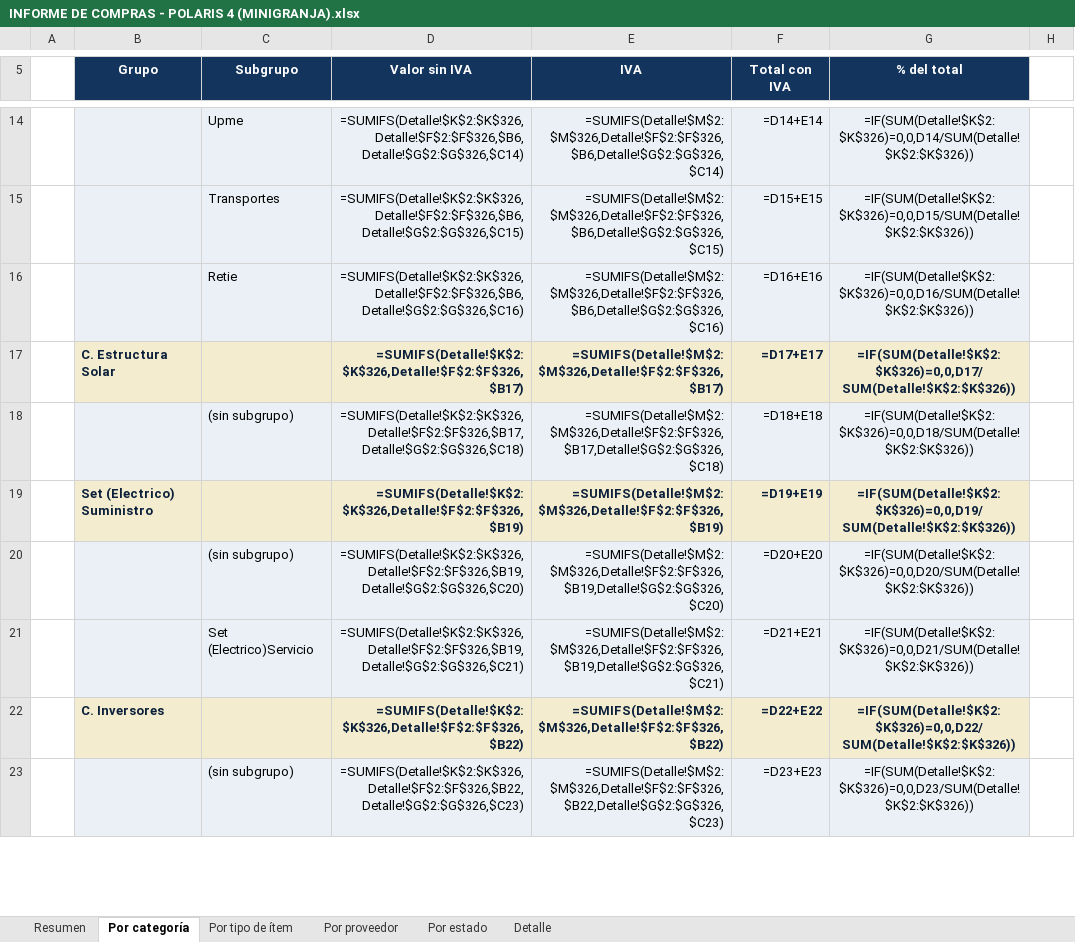
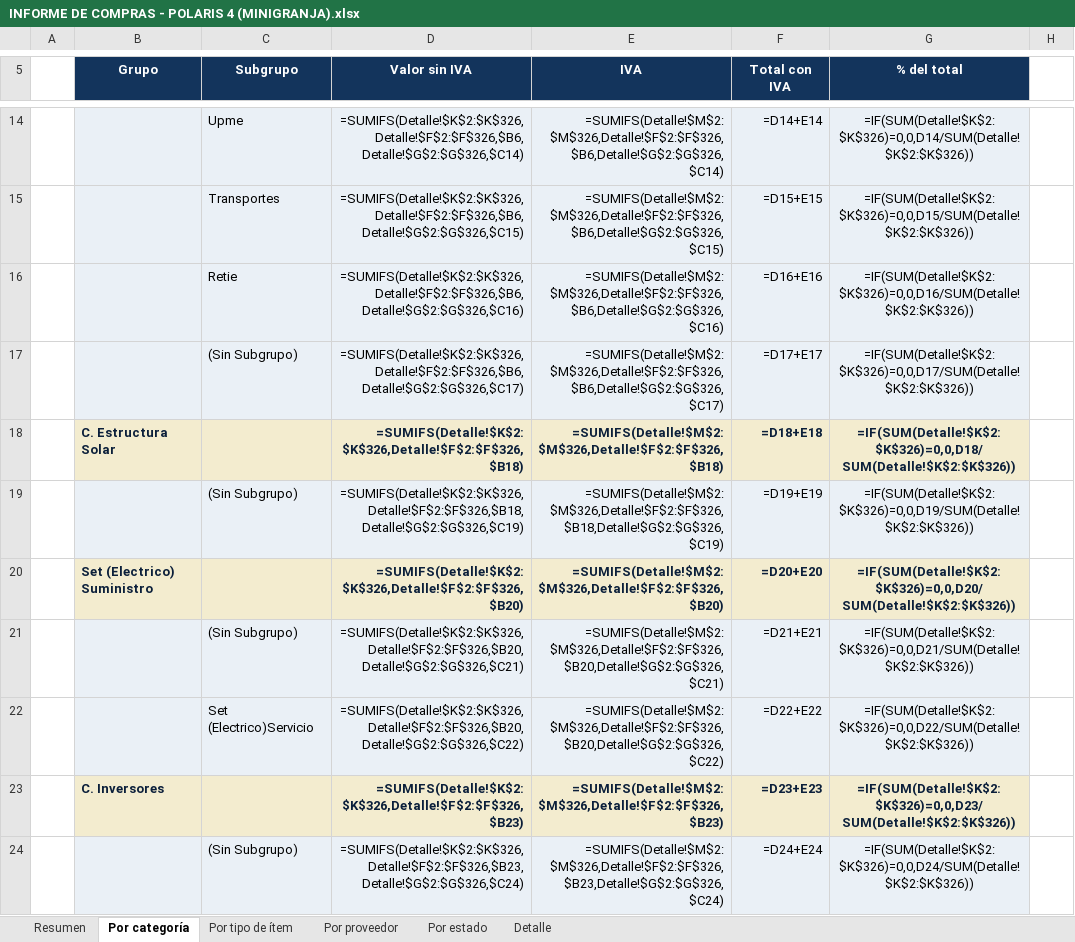
Before and after one commit to AscensoPublico2026/ASCENSO-PUBLICO, an Excel workbook: informe-compras-evolti/INFORME DE COMPRAS - POLARIS 4 (MINIGRANJA).xlsx, sheet Por categoría, drawn as a sheet; only a part is shown, gaps mark what is left out; values as stored, in another font and other column widths than the file's, no borders; formulas without a stored value are shown as written; charts and pictures not drawn; addresses are those after the commit; the diff covers the shown part only; the diff names each change by its address in the sheet, - before the commit and + after, or states it on an @@ line.

Commit message:
Fix: unificar grupos por mayusculas (evita doble conteo) y blindar TOTALes contra descuadre

```diff
--- a/informe-compras-evolti/INFORME DE COMPRAS - POLARIS 4 (MINIGRANJA).xlsx (sheet Por categoría)
+++ b/informe-compras-evolti/INFORME DE COMPRAS - POLARIS 4 (MINIGRANJA).xlsx (sheet Por categoría)
+row 17:  |  | (Sin Subgrupo) | =SUMIFS(Detalle!$K$2:$K$326,Detalle!$F$2:$F$326,$B6,Detalle!$G$2:$G$326,$C17) | =SUMIFS(Detalle!$M$2:$M$326,Detalle!$F$2:$F$326,$B6,Detalle!$G$2:$G$326,$C17) | =D17+E17 | =IF(SUM(Detalle!$K$2:$K$326)=0,0,D17/SUM(Detalle!$K$2:$K$326))
-D18 (Valor sin IVA): =SUMIFS(Detalle!$K$2:$K$326,Detalle!$F$2:$F$326,$B17)
+D18 (Valor sin IVA): =SUMIFS(Detalle!$K$2:$K$326,Detalle!$F$2:$F$326,$B18)
-E18 (IVA): =SUMIFS(Detalle!$M$2:$M$326,Detalle!$F$2:$F$326,$B17)
+E18 (IVA): =SUMIFS(Detalle!$M$2:$M$326,Detalle!$F$2:$F$326,$B18)
-F18 (Total con IVA): =D17+E17
+F18 (Total con IVA): =D18+E18
-G18 (% del total): =IF(SUM(Detalle!$K$2:$K$326)=0,0,D17/SUM(Detalle!$K$2:$K$326))
+G18 (% del total): =IF(SUM(Detalle!$K$2:$K$326)=0,0,D18/SUM(Detalle!$K$2:$K$326))
-C19 (Subgrupo): (sin subgrupo)
+C19 (Subgrupo): (Sin Subgrupo)
-D19 (Valor sin IVA): =SUMIFS(Detalle!$K$2:$K$326,Detalle!$F$2:$F$326,$B17,Detalle!$G$2:$G$326,$C18)
+D19 (Valor sin IVA): =SUMIFS(Detalle!$K$2:$K$326,Detalle!$F$2:$F$326,$B18,Detalle!$G$2:$G$326,$C19)
-E19 (IVA): =SUMIFS(Detalle!$M$2:$M$326,Detalle!$F$2:$F$326,$B17,Detalle!$G$2:$G$326,$C18)
+E19 (IVA): =SUMIFS(Detalle!$M$2:$M$326,Detalle!$F$2:$F$326,$B18,Detalle!$G$2:$G$326,$C19)
-F19 (Total con IVA): =D18+E18
+F19 (Total con IVA): =D19+E19
-G19 (% del total): =IF(SUM(Detalle!$K$2:$K$326)=0,0,D18/SUM(Detalle!$K$2:$K$326))
+G19 (% del total): =IF(SUM(Detalle!$K$2:$K$326)=0,0,D19/SUM(Detalle!$K$2:$K$326))
-D20 (Valor sin IVA): =SUMIFS(Detalle!$K$2:$K$326,Detalle!$F$2:$F$326,$B19)
+D20 (Valor sin IVA): =SUMIFS(Detalle!$K$2:$K$326,Detalle!$F$2:$F$326,$B20)
-E20 (IVA): =SUMIFS(Detalle!$M$2:$M$326,Detalle!$F$2:$F$326,$B19)
+E20 (IVA): =SUMIFS(Detalle!$M$2:$M$326,Detalle!$F$2:$F$326,$B20)
-F20 (Total con IVA): =D19+E19
+F20 (Total con IVA): =D20+E20
-G20 (% del total): =IF(SUM(Detalle!$K$2:$K$326)=0,0,D19/SUM(Detalle!$K$2:$K$326))
+G20 (% del total): =IF(SUM(Detalle!$K$2:$K$326)=0,0,D20/SUM(Detalle!$K$2:$K$326))
-C21 (Subgrupo): (sin subgrupo)
+C21 (Subgrupo): (Sin Subgrupo)
-D21 (Valor sin IVA): =SUMIFS(Detalle!$K$2:$K$326,Detalle!$F$2:$F$326,$B19,Detalle!$G$2:$G$326,$C20)
+D21 (Valor sin IVA): =SUMIFS(Detalle!$K$2:$K$326,Detalle!$F$2:$F$326,$B20,Detalle!$G$2:$G$326,$C21)
-E21 (IVA): =SUMIFS(Detalle!$M$2:$M$326,Detalle!$F$2:$F$326,$B19,Detalle!$G$2:$G$326,$C20)
+E21 (IVA): =SUMIFS(Detalle!$M$2:$M$326,Detalle!$F$2:$F$326,$B20,Detalle!$G$2:$G$326,$C21)
-F21 (Total con IVA): =D20+E20
+F21 (Total con IVA): =D21+E21
-G21 (% del total): =IF(SUM(Detalle!$K$2:$K$326)=0,0,D20/SUM(Detalle!$K$2:$K$326))
+G21 (% del total): =IF(SUM(Detalle!$K$2:$K$326)=0,0,D21/SUM(Detalle!$K$2:$K$326))
-D22 (Valor sin IVA): =SUMIFS(Detalle!$K$2:$K$326,Detalle!$F$2:$F$326,$B19,Detalle!$G$2:$G$326,$C21)
+D22 (Valor sin IVA): =SUMIFS(Detalle!$K$2:$K$326,Detalle!$F$2:$F$326,$B20,Detalle!$G$2:$G$326,$C22)
-E22 (IVA): =SUMIFS(Detalle!$M$2:$M$326,Detalle!$F$2:$F$326,$B19,Detalle!$G$2:$G$326,$C21)
+E22 (IVA): =SUMIFS(Detalle!$M$2:$M$326,Detalle!$F$2:$F$326,$B20,Detalle!$G$2:$G$326,$C22)
-F22 (Total con IVA): =D21+E21
+F22 (Total con IVA): =D22+E22
-G22 (% del total): =IF(SUM(Detalle!$K$2:$K$326)=0,0,D21/SUM(Detalle!$K$2:$K$326))
+G22 (% del total): =IF(SUM(Detalle!$K$2:$K$326)=0,0,D22/SUM(Detalle!$K$2:$K$326))
-D23 (Valor sin IVA): =SUMIFS(Detalle!$K$2:$K$326,Detalle!$F$2:$F$326,$B22)
+D23 (Valor sin IVA): =SUMIFS(Detalle!$K$2:$K$326,Detalle!$F$2:$F$326,$B23)
-E23 (IVA): =SUMIFS(Detalle!$M$2:$M$326,Detalle!$F$2:$F$326,$B22)
+E23 (IVA): =SUMIFS(Detalle!$M$2:$M$326,Detalle!$F$2:$F$326,$B23)
-F23 (Total con IVA): =D22+E22
+F23 (Total con IVA): =D23+E23
-G23 (% del total): =IF(SUM(Detalle!$K$2:$K$326)=0,0,D22/SUM(Detalle!$K$2:$K$326))
+G23 (% del total): =IF(SUM(Detalle!$K$2:$K$326)=0,0,D23/SUM(Detalle!$K$2:$K$326))
-C24 (Subgrupo): (sin subgrupo)
+C24 (Subgrupo): (Sin Subgrupo)
-D24 (Valor sin IVA): =SUMIFS(Detalle!$K$2:$K$326,Detalle!$F$2:$F$326,$B22,Detalle!$G$2:$G$326,$C23)
+D24 (Valor sin IVA): =SUMIFS(Detalle!$K$2:$K$326,Detalle!$F$2:$F$326,$B23,Detalle!$G$2:$G$326,$C24)
-E24 (IVA): =SUMIFS(Detalle!$M$2:$M$326,Detalle!$F$2:$F$326,$B22,Detalle!$G$2:$G$326,$C23)
+E24 (IVA): =SUMIFS(Detalle!$M$2:$M$326,Detalle!$F$2:$F$326,$B23,Detalle!$G$2:$G$326,$C24)
-F24 (Total con IVA): =D23+E23
+F24 (Total con IVA): =D24+E24
-G24 (% del total): =IF(SUM(Detalle!$K$2:$K$326)=0,0,D23/SUM(Detalle!$K$2:$K$326))
+G24 (% del total): =IF(SUM(Detalle!$K$2:$K$326)=0,0,D24/SUM(Detalle!$K$2:$K$326))
```
Also changed, not shown: 1 added row, 3 removed rows and 114 edited cells elsewhere in this sheet, sheet Detalle, sheet Por proveedor, sheet Por tipo de ítem, sheet Resumen, hidden cells, charts or pictures, informe-compras-evolti/INFORME DE COMPRAS - MULTICENTRO (TECHOS).xlsx, 1 other file.
